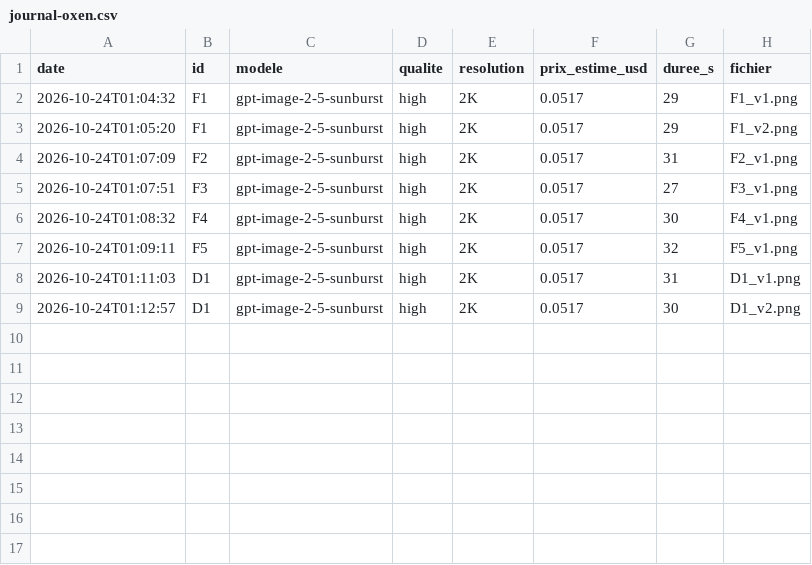
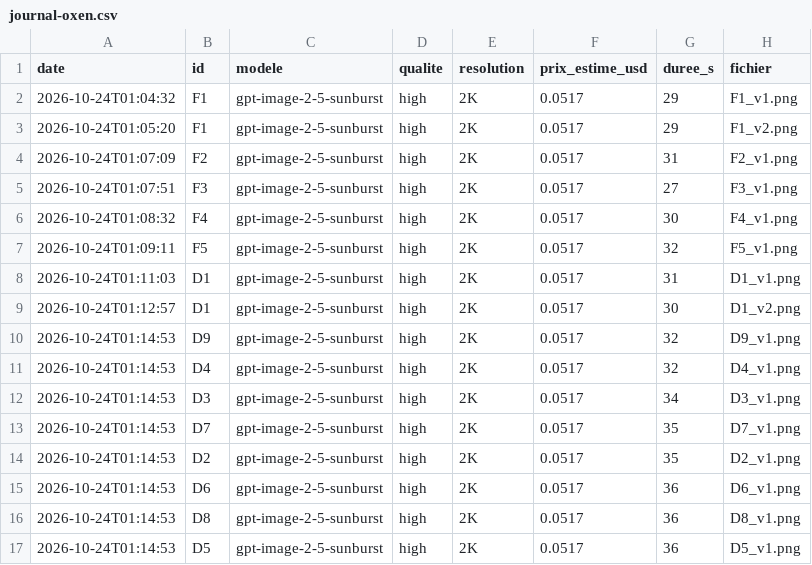
Before and after one commit to contactstudiof42/Montagev2, a CSV file: projets-phase-3/cm-derniere-conversation/journal-oxen.csv, drawn as a sheet; the diff names each change by its address in the sheet, - before the commit and + after, or states it on an @@ line.

```diff
--- a/projets-phase-3/cm-derniere-conversation/journal-oxen.csv
+++ b/projets-phase-3/cm-derniere-conversation/journal-oxen.csv
+row 10: 2026-10-24T01:14:53 | D9 | gpt-image-2-5-sunburst | high | 2K | 0.0517 | 32 | D9_v1.png
+row 11: 2026-10-24T01:14:53 | D4 | gpt-image-2-5-sunburst | high | 2K | 0.0517 | 32 | D4_v1.png
+row 12: 2026-10-24T01:14:53 | D3 | gpt-image-2-5-sunburst | high | 2K | 0.0517 | 34 | D3_v1.png
+row 13: 2026-10-24T01:14:53 | D7 | gpt-image-2-5-sunburst | high | 2K | 0.0517 | 35 | D7_v1.png
+row 14: 2026-10-24T01:14:53 | D2 | gpt-image-2-5-sunburst | high | 2K | 0.0517 | 35 | D2_v1.png
+row 15: 2026-10-24T01:14:53 | D6 | gpt-image-2-5-sunburst | high | 2K | 0.0517 | 36 | D6_v1.png
+row 16: 2026-10-24T01:14:53 | D8 | gpt-image-2-5-sunburst | high | 2K | 0.0517 | 36 | D8_v1.png
+row 17: 2026-10-24T01:14:53 | D5 | gpt-image-2-5-sunburst | high | 2K | 0.0517 | 36 | D5_v1.png
```
Also changed, not shown: 1 other file.
